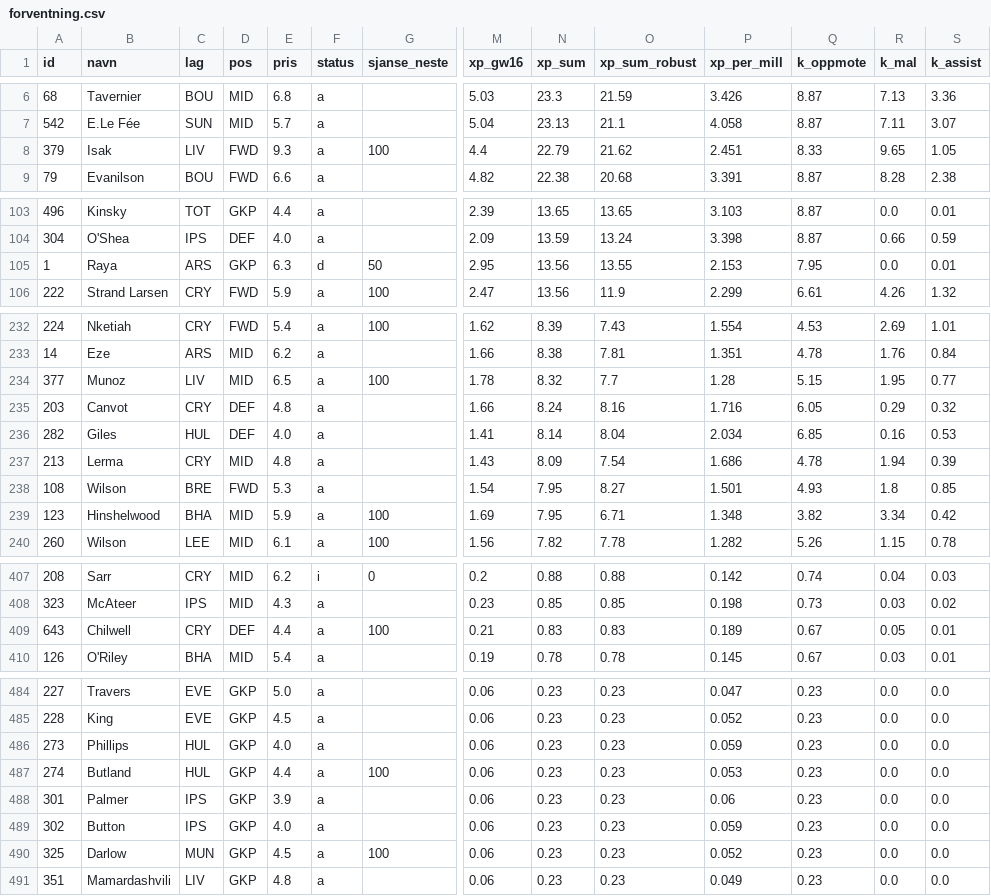
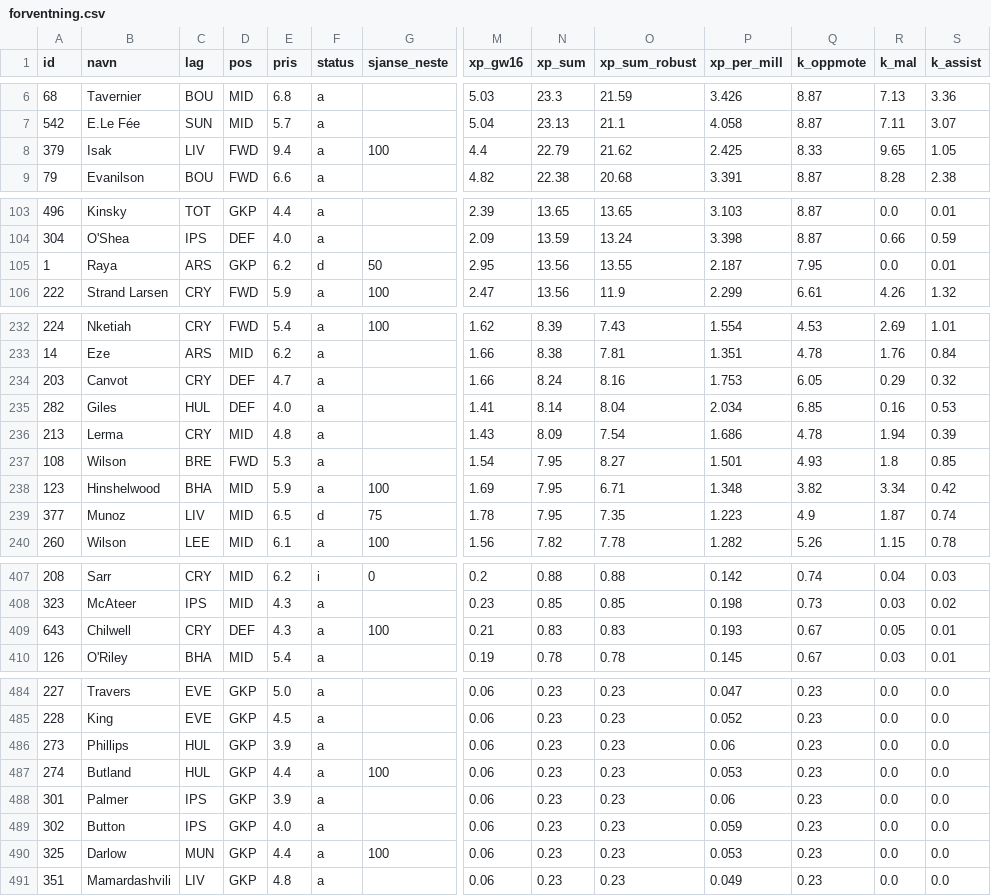
Before and after one commit to steinim/fpl2627, a CSV file: analyse/forventning.csv, drawn as a sheet; only a part is shown, gaps mark what is left out; removed rows and columns are numbered as before the commit, all else as after; rows hold the shown columns only; the diff names each change by its address in the sheet, - before the commit and + after, or states it on an @@ line.

```diff
--- a/analyse/forventning.csv
+++ b/analyse/forventning.csv
-E8 (pris): 9.3
+E8 (pris): 9.4
-P8 (xp_per_mill): 2.451
+P8 (xp_per_mill): 2.425
-E105 (pris): 6.3
+E105 (pris): 6.2
-P105 (xp_per_mill): 2.153
+P105 (xp_per_mill): 2.187
-row 234: 377 | Munoz | LIV | MID | 6.5 | a | 100 | 1.78 | 8.32 | 7.7 | 1.28 | 5.15 | 1.95 | 0.77
-E234 (pris): 4.8
+E234 (pris): 4.7
-P234 (xp_per_mill): 1.716
+P234 (xp_per_mill): 1.753
+row 239: 377 | Munoz | LIV | MID | 6.5 | d | 75 | 1.78 | 7.95 | 7.35 | 1.223 | 4.9 | 1.87 | 0.74
-E409 (pris): 4.4
+E409 (pris): 4.3
-P409 (xp_per_mill): 0.189
+P409 (xp_per_mill): 0.193
-E486 (pris): 4.0
+E486 (pris): 3.9
-P486 (xp_per_mill): 0.059
+P486 (xp_per_mill): 0.06
-E490 (pris): 4.5
+E490 (pris): 4.4
-P490 (xp_per_mill): 0.052
+P490 (xp_per_mill): 0.053
```
Also changed, not shown: 2 other files.
